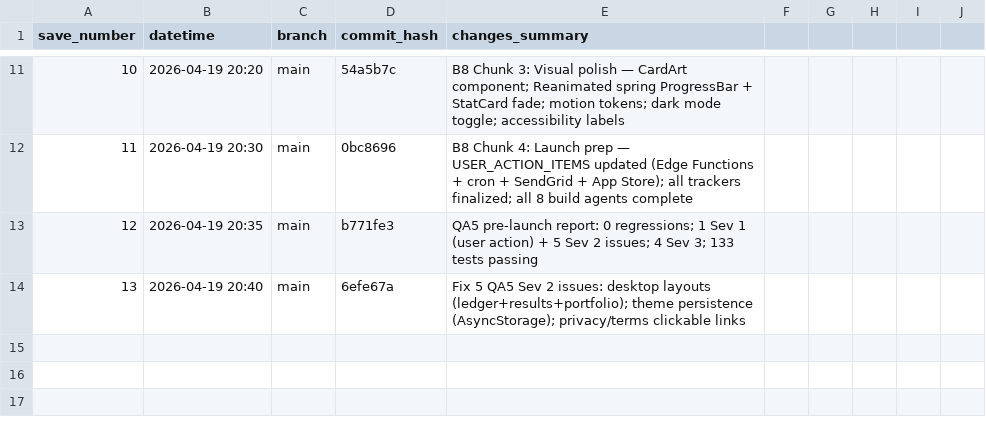
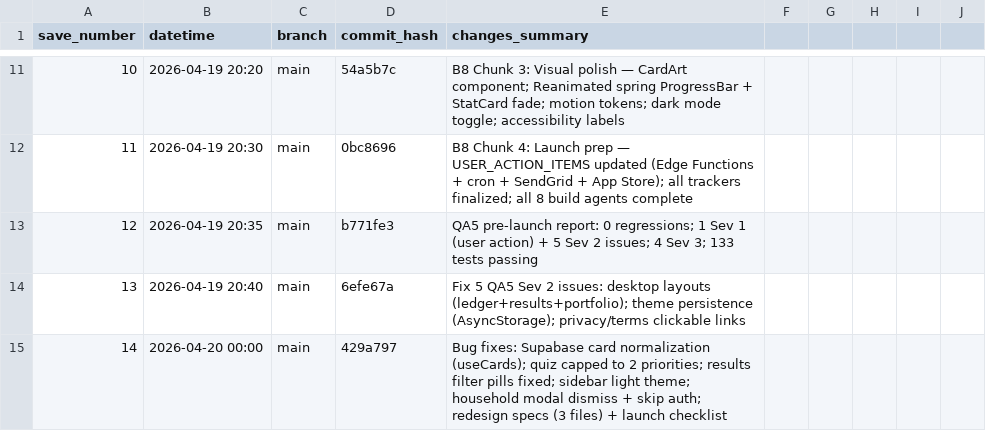
Before and after one commit to boozinix/UltimateCardScout, a CSV file: GIT_TRACKER.csv, drawn as a sheet; only a part is shown, gaps mark what is left out; the diff names each change by its address in the sheet, - before the commit and + after, or states it on an @@ line.

```diff
--- a/GIT_TRACKER.csv
+++ b/GIT_TRACKER.csv
+row 15: 14 | 2026-04-20 00:00 | main | 429a797 | Bug fixes: Supabase card normalization (useCards); quiz capped to 2 priorities; results filter pills fixed; sidebar light theme; household modal dismiss + skip auth; redesign specs (3 files) + launch checklist
```
Also changed, not shown: 11 other files.
